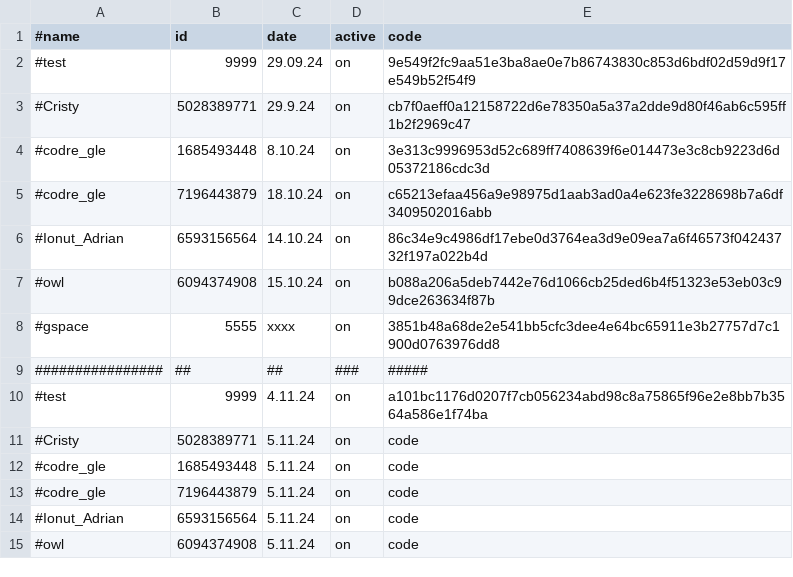
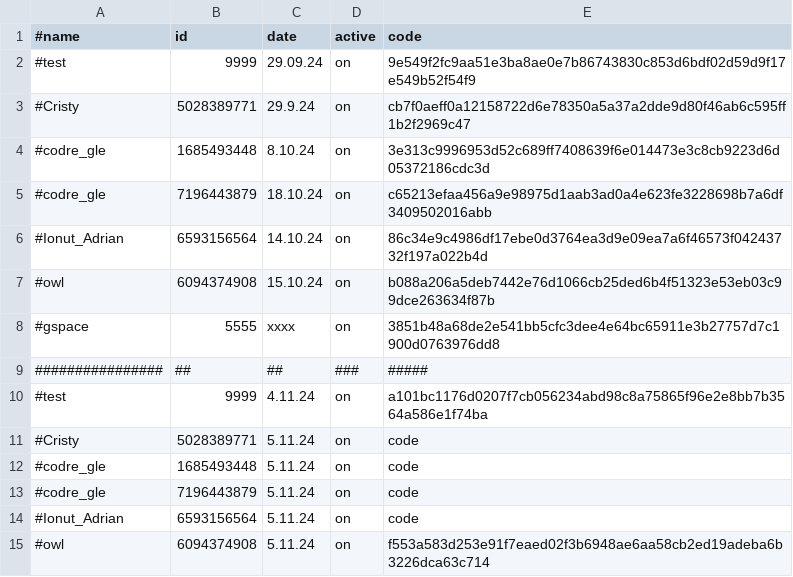
Before and after one commit to b3tin4/pro, a CSV file: cpu_launcher/auth.csv, drawn as a sheet.

Commit message:
Update auth.csv

```diff
--- a/cpu_launcher/auth.csv
+++ b/cpu_launcher/auth.csv
@@ -14,2 +14,2 @@
 #Ionut_Adrian,6593156564,5.11.24,on,code
-#owl,6094374908,5.11.24,on,code
+#owl,6094374908,5.11.24,on,f553a583d253e91f7eaed02f3b6948ae6aa58cb2ed19adeba6b3226dca63c714
```
